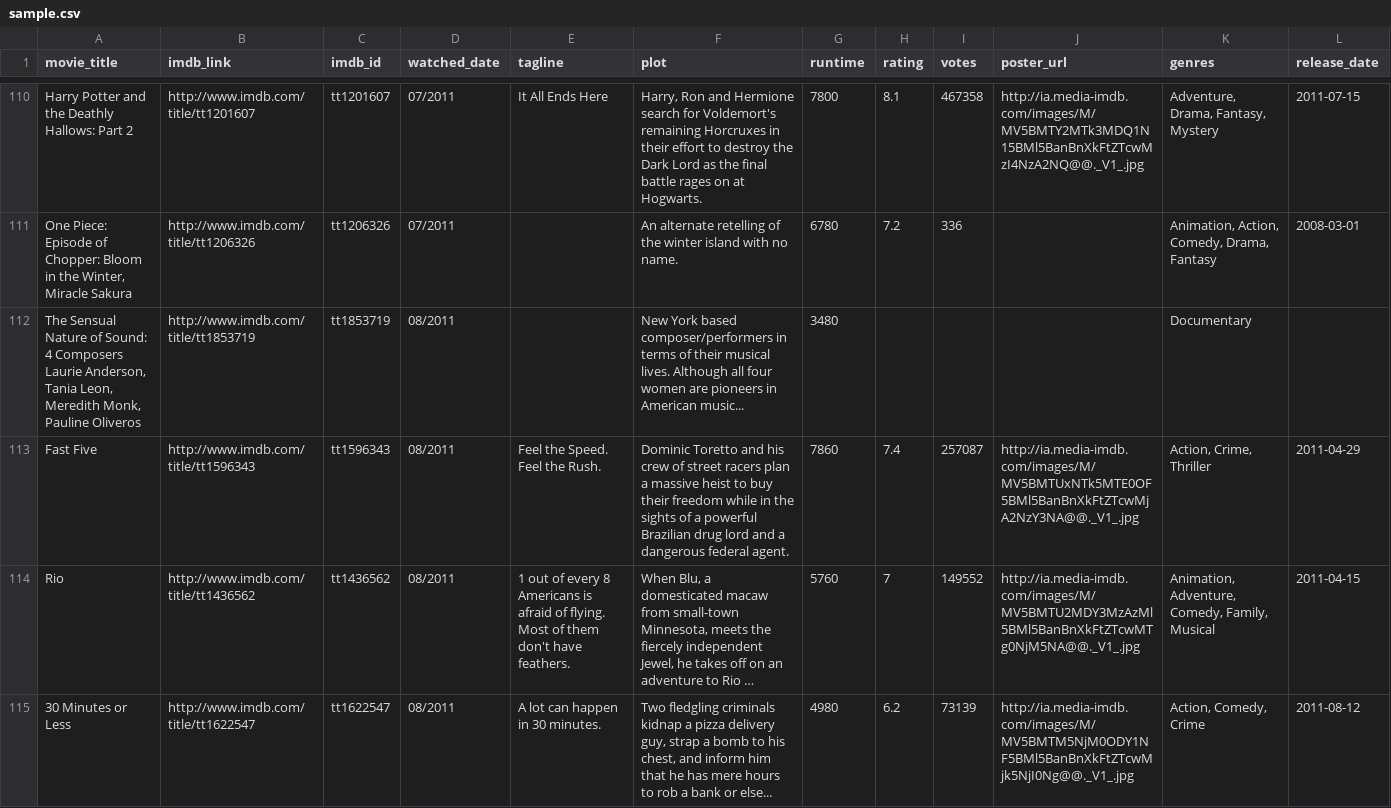
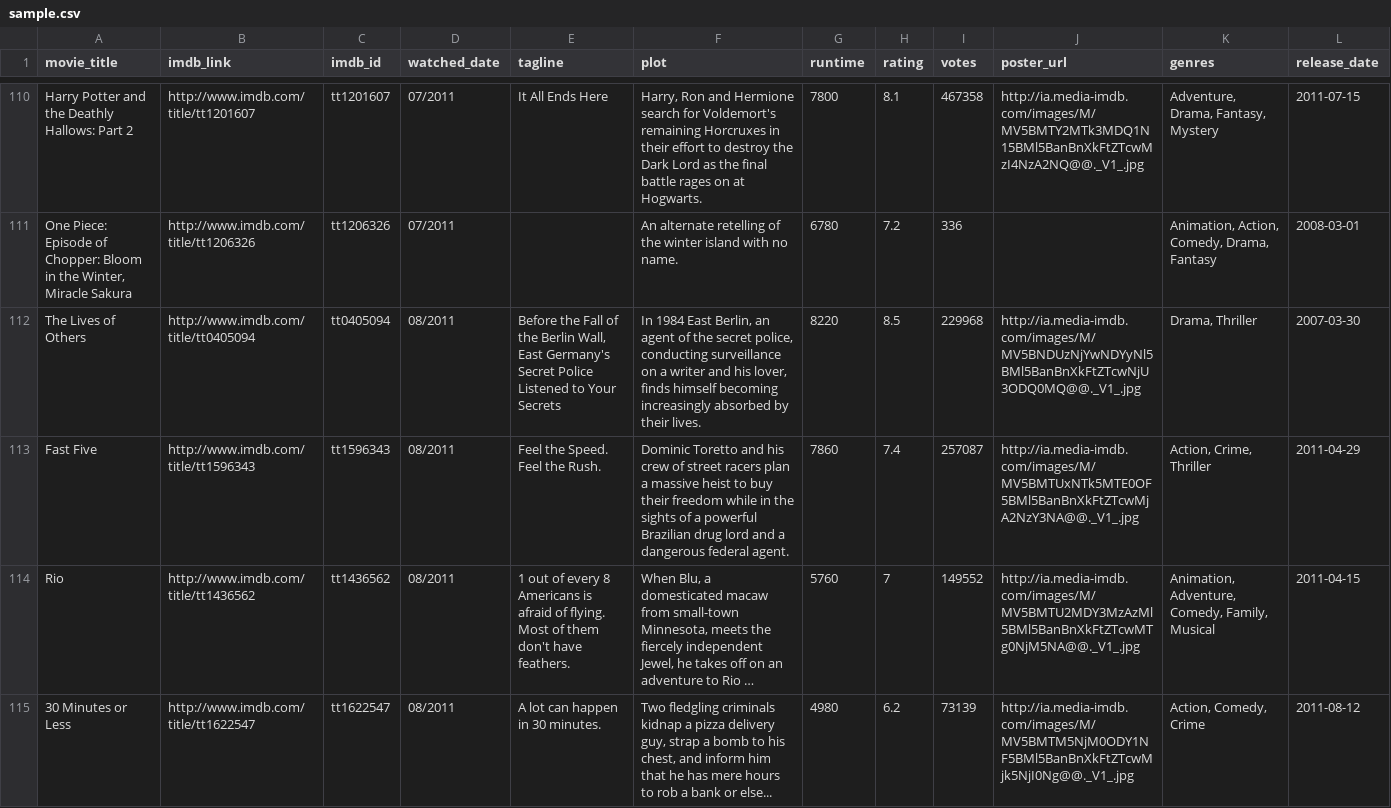
Before and after one commit to jermspeaks/Personal-Media-Project, a CSV file: sample.csv, drawn as a sheet; only a part is shown, gaps mark what is left out; long unchanged cells end in ….

Commit message:
german? imdb knows nothing

```diff
--- a/sample.csv
+++ b/sample.csv
@@ -111,3 +111,3 @@ Harry Potter and the Deathly Hallows: Part 2,http://www.imdb.com/title/tt1201607
 "One Piece: Episode of Chopper: Bloom in the Winter, Miracle Sakura",http://www.imdb.com/title/tt1206326,tt1206326,07/2011,,An alternate retelling of the winter island with no name.,6780,7.2,336,,"Animation, Action, Comedy, Drama, Fantasy",2008-03-01
-"The Sensual Nature of Sound: 4 Composers Laurie Anderson, Tania Leon, Meredith Monk, Pauline Oliveros",http://www.imdb.com/title/tt1853719,tt1853719,08/2011,,New York based composer/performers in terms of their musical lives. Although all four women are pioneers in American music...,3480,,,,Documentary,
+The Lives of Others,http://www.imdb.com/title/tt0405094,tt0405094,08/2011,"Before the Fall of the Berlin Wall, East Germany's Secret Police Listened to Your Secrets","In 1984 East Berlin, an agent of the secret police, conducting surveillance on a writer and his lover, finds himself becoming increasingly absorbed by their lives.",8220,8.5,229968,http://ia.media-imdb.com/images/M/MV5BNDUzNjYwNDYyNl5BMl5BanBnXkFtZTcwNjU3ODQ0MQ@@._V1_.jpg,"Drama, Thriller",2007-03-30
 Fast Five,http://www.imdb.com/title/tt1596343,tt1596343,08/2011,Feel the Speed. Feel the Rush.,Dominic Toretto and his crew of street racers plan a massive heist to buy their freedom while in the sights of a powerful Brazilian drug lord and a dangerous federal agent.,7860,7.4,257087,http://ia.media-imdb.com/images/M/MV5BMTUxNTk5MTE0OF5BMl5BanBnXkFtZTcwMjA2NzY3NA@@._V1_.jpg,"Action, Crime, Thriller",2011-04-29
```
Also changed, not shown: 1 other file.
